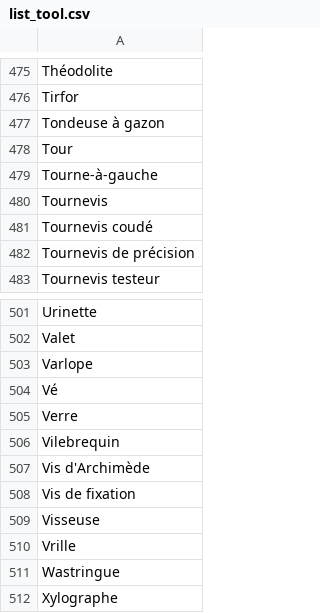
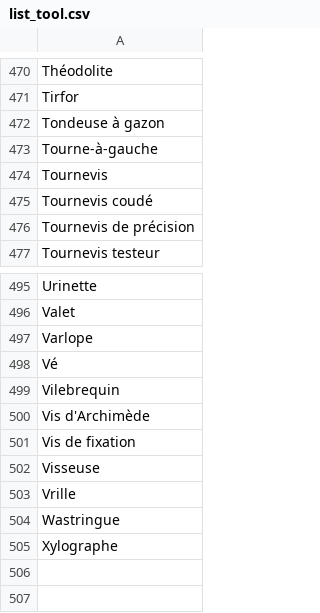
Before and after one commit to Aymeric-e/Analyse-d-entretiens-d-artisans, a CSV file: data/list_tool.csv, drawn as a sheet; only a part is shown, gaps mark what is left out; the diff covers the shown part only.

```diff
--- a/data/list_tool.csv
+++ b/data/list_tool.csv
@@ -477,3 +472,2 @@ Tirfor
 Tondeuse à gazon
-Tour
 Tourne-à-gauche
@@ -504,3 +498,2 @@ Varlope
 Vé
-Verre
 Vilebrequin
```
Also changed, not shown: 5 removed rows elsewhere in this file, 17 other files.
